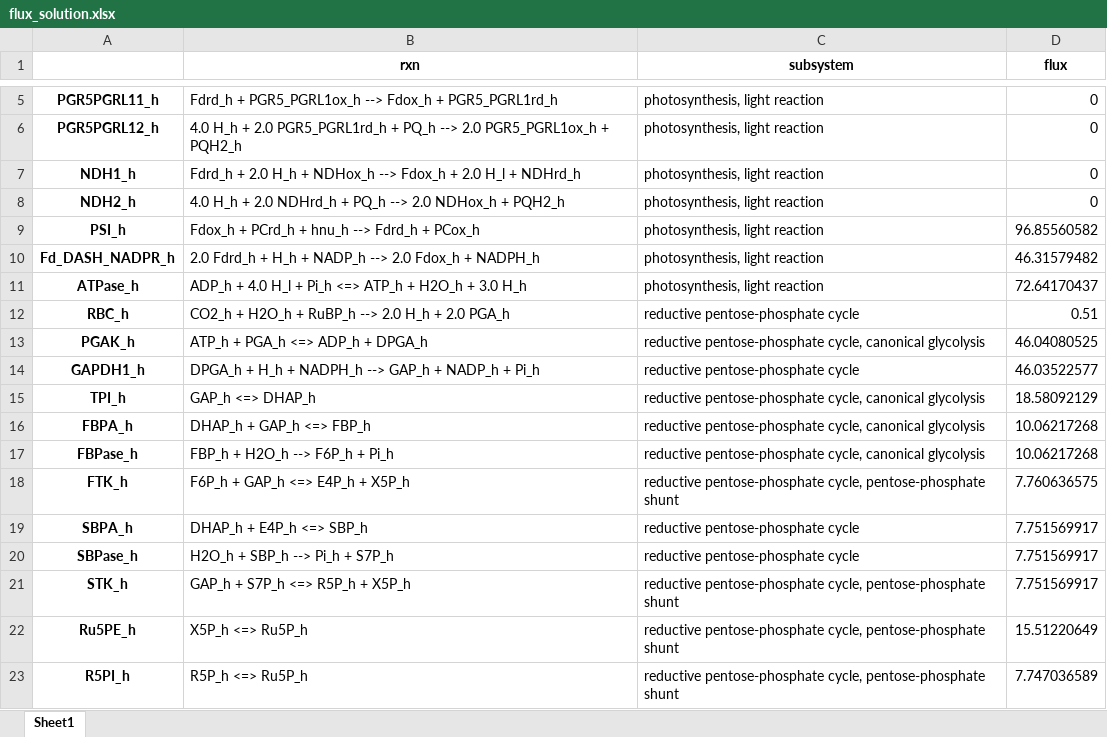
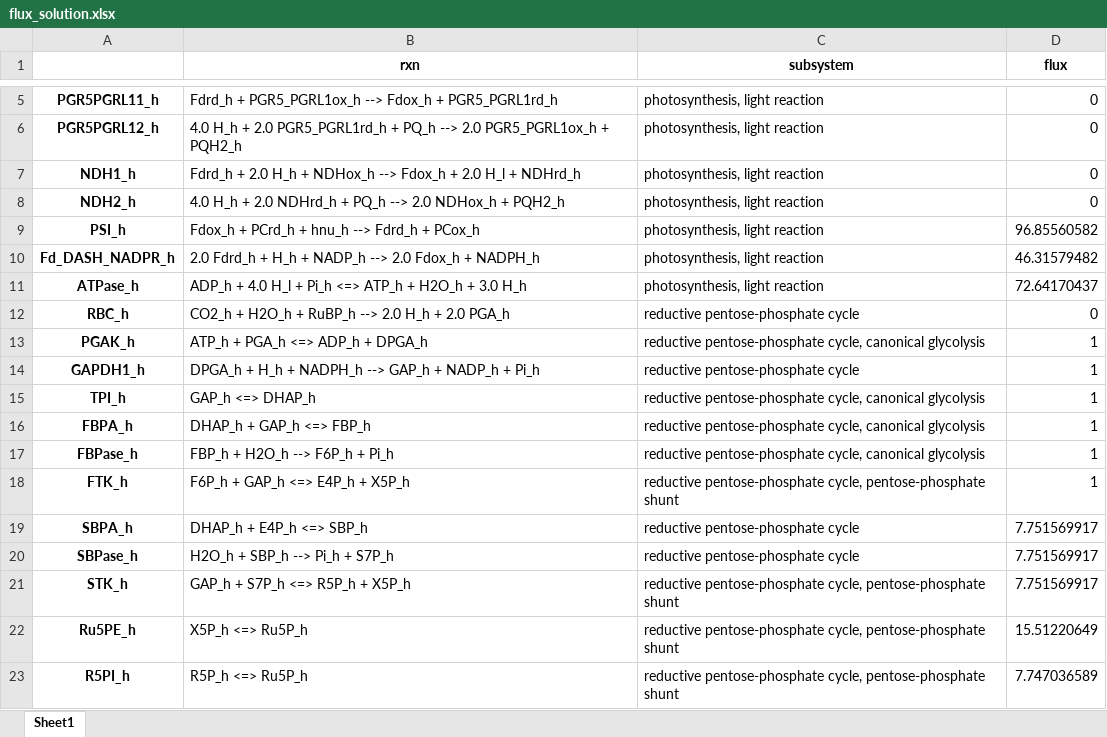
Before and after one commit to jacquesbouvierplants/CBM_C3_C4_Metabolism, an Excel workbook: notebooks/2019-05-06-mb-genC3/excel/flux_solution.xlsx, sheet Sheet1, drawn as a sheet; only a part is shown, gaps mark what is left out; values as stored, in another font and other column widths than the file's, no borders; the diff names each change by its address in the sheet, - before the commit and + after, or states it on an @@ line.

Commit message:
Add files via upload

```diff
--- a/notebooks/2019-05-06-mb-genC3/excel/flux_solution.xlsx (sheet Sheet1)
+++ b/notebooks/2019-05-06-mb-genC3/excel/flux_solution.xlsx (sheet Sheet1)
-D12 (flux): 0.51
+D12 (flux): 0
-D13 (flux): 46.04080525
+D13 (flux): 1
-D14 (flux): 46.03522577
+D14 (flux): 1
-D15 (flux): 18.58092129
+D15 (flux): 1
-D16:D17 (flux): 10.06217268
+D16:D17 (flux): 1
-D18 (flux): 7.760636575
+D18 (flux): 1
```
